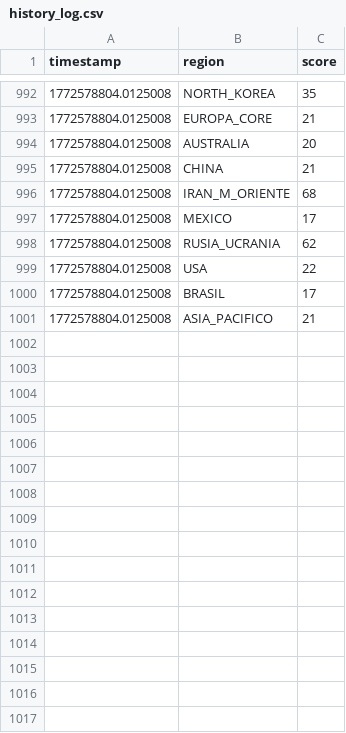
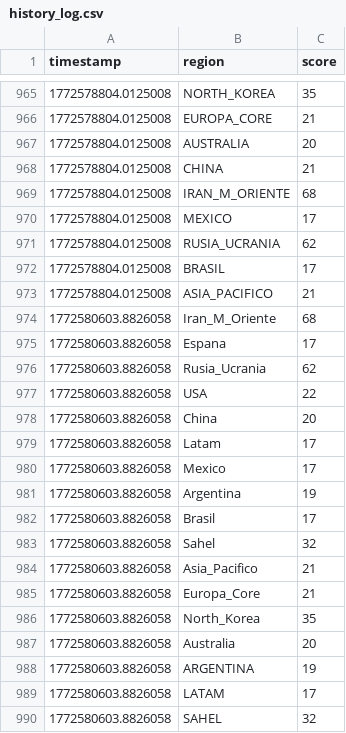
Before and after one commit to mcasrom/SIEG-Core, a CSV file: data/history_log.csv, drawn as a sheet; only a part is shown, gaps mark what is left out; removed rows and columns are numbered as before the commit, all else as after; the diff covers the shown part only; the diff names each change by its address in the sheet, - before the commit and + after, or states it on an @@ line.

```diff
--- a/data/history_log.csv
+++ b/data/history_log.csv
-row 999: 1772578804.0125008 | USA | 22
+row 974: 1772580603.8826058 | Iran_M_Oriente | 68
+row 975: 1772580603.8826058 | Espana | 17
+row 976: 1772580603.8826058 | Rusia_Ucrania | 62
+row 977: 1772580603.8826058 | USA | 22
+row 978: 1772580603.8826058 | China | 20
+row 979: 1772580603.8826058 | Latam | 17
+row 980: 1772580603.8826058 | Mexico | 17
+row 981: 1772580603.8826058 | Argentina | 19
+row 982: 1772580603.8826058 | Brasil | 17
+row 983: 1772580603.8826058 | Sahel | 32
+row 984: 1772580603.8826058 | Asia_Pacifico | 21
+row 985: 1772580603.8826058 | Europa_Core | 21
+row 986: 1772580603.8826058 | North_Korea | 35
+row 987: 1772580603.8826058 | Australia | 20
+row 988: 1772580603.8826058 | ARGENTINA | 19
+row 989: 1772580603.8826058 | LATAM | 17
+row 990: 1772580603.8826058 | SAHEL | 32
```
Also changed, not shown: 11 added rows and 27 removed rows elsewhere in this file, 16 other files.
